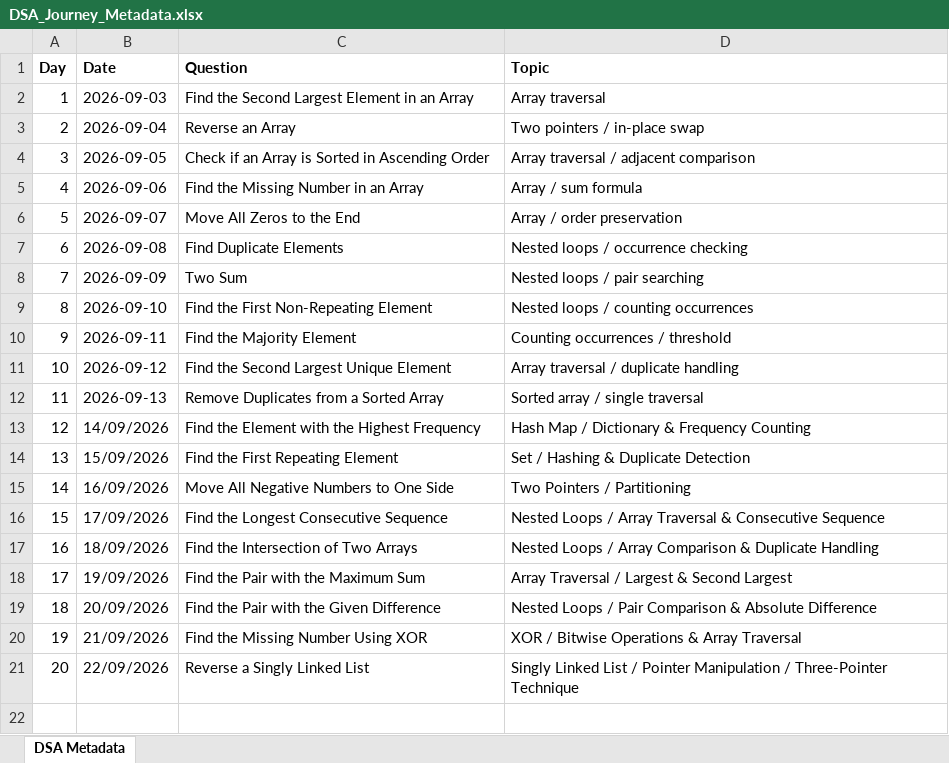
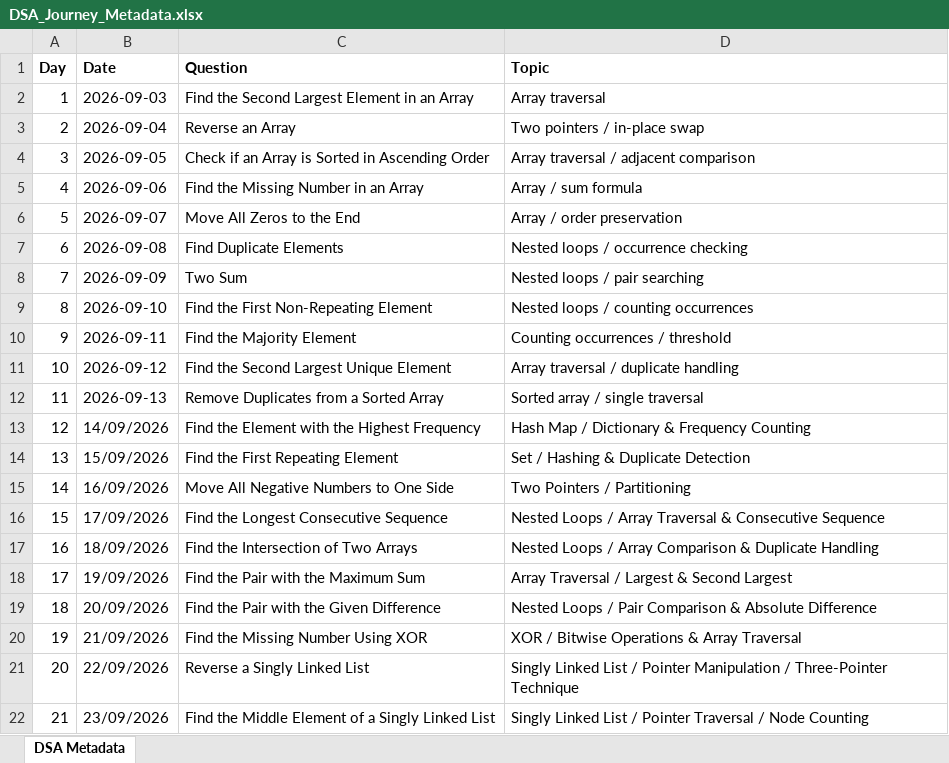
Before and after one commit to ajinkyashinde818/DSA-Journey, an Excel workbook: DSA_Journey_Metadata.xlsx, sheet DSA Metadata, drawn as a sheet; values as stored, in another font and other column widths than the file's, no borders; the diff names each change by its address in the sheet, - before the commit and + after, or states it on an @@ line.

```diff
--- a/DSA_Journey_Metadata.xlsx (sheet DSA Metadata)
+++ b/DSA_Journey_Metadata.xlsx (sheet DSA Metadata)
+row 22: 21 | 23/09/2026 | Find the Middle Element of a Singly Linked List | Singly Linked List / Pointer Traversal / Node Counting
```
Also changed, not shown: 3 other files.
